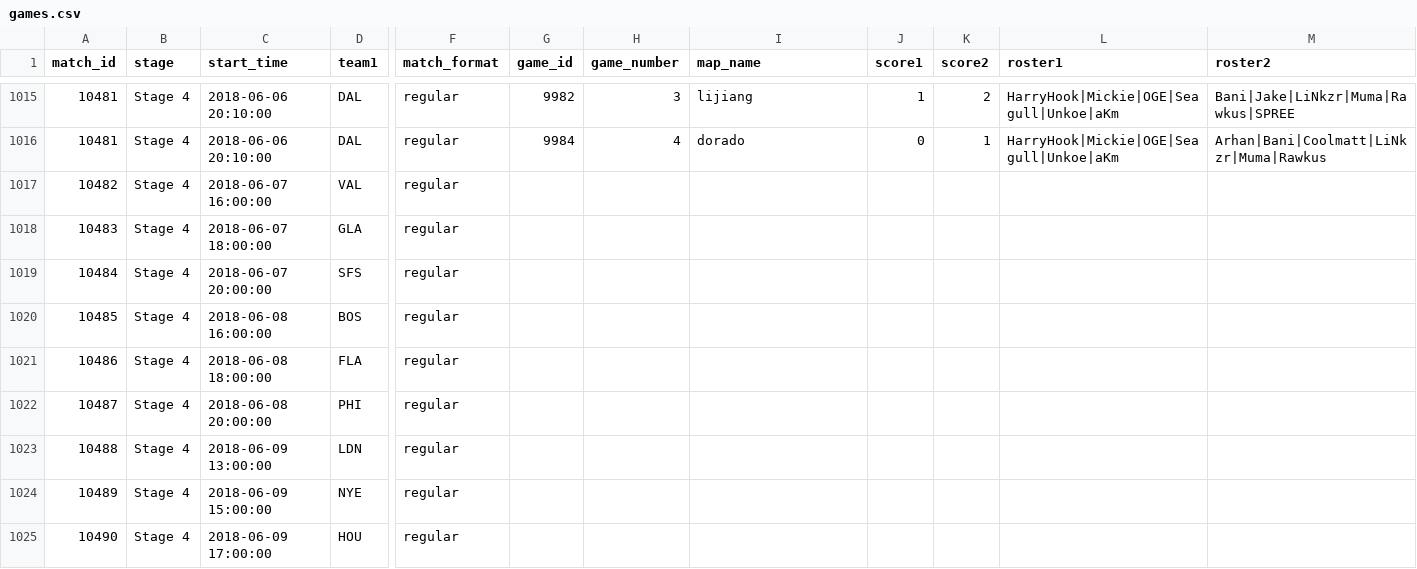
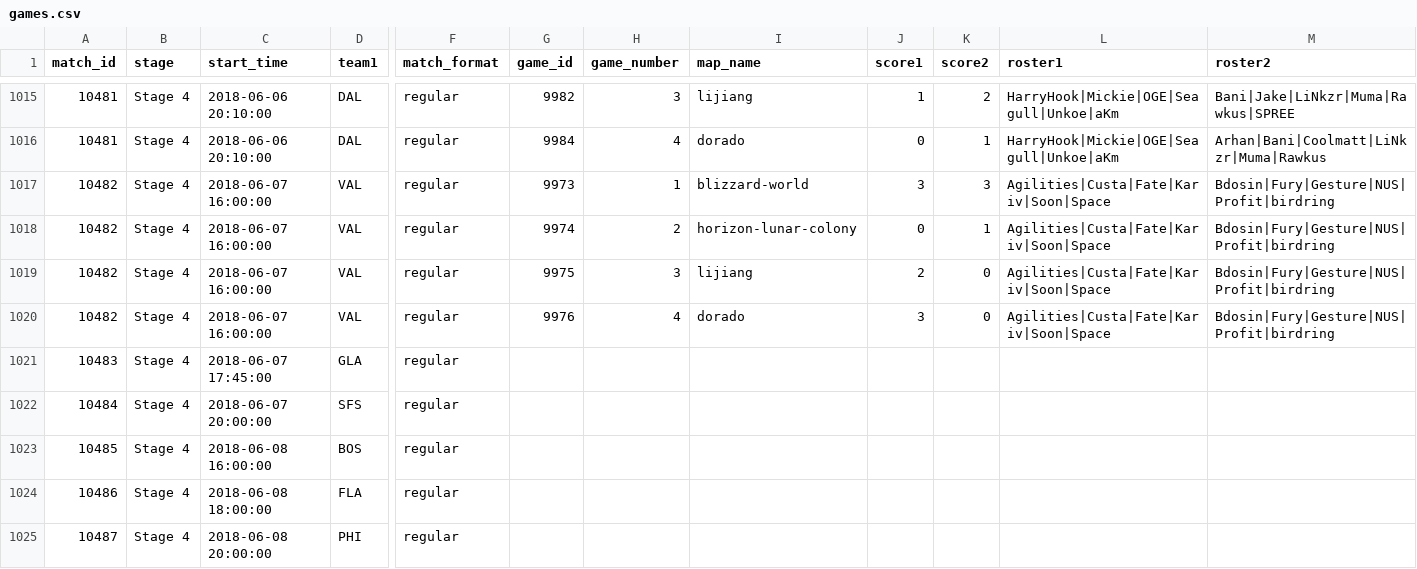
Before and after one commit to ClumsyLee/owl-sr, a CSV file: games.csv, drawn as a sheet; only a part is shown, gaps mark what is left out; the shorter side is filled out with more unchanged rows; addresses are those after the commit; rows hold the shown columns only; the diff names each change by its address in the sheet, - before the commit and + after, or states it on an @@ line.

Commit message:
Update data.

```diff
--- a/games.csv
+++ b/games.csv
-G1017 (game_id): (empty)
+G1017 (game_id): 9973
-H1017 (game_number): (empty)
+H1017 (game_number): 1
-I1017 (map_name): (empty)
+I1017 (map_name): blizzard-world
-J1017 (score1): (empty)
+J1017 (score1): 3
-K1017 (score2): (empty)
+K1017 (score2): 3
-L1017 (roster1): (empty)
+L1017 (roster1): Agilities|Custa|Fate|Kariv|Soon|Space
-M1017 (roster2): (empty)
+M1017 (roster2): Bdosin|Fury|Gesture|NUS|Profit|birdring
+row 1018: 10482 | Stage 4 | 2018-06-07 16:00:00 | VAL | regular | 9974 | 2 | horizon-lunar-colony | 0 | 1 | Agilities|Custa|Fate|Kariv|Soon|Space | Bdosin|Fury|Gesture|NUS|Profit|birdring
+row 1019: 10482 | Stage 4 | 2018-06-07 16:00:00 | VAL | regular | 9975 | 3 | lijiang | 2 | 0 | Agilities|Custa|Fate|Kariv|Soon|Space | Bdosin|Fury|Gesture|NUS|Profit|birdring
+row 1020: 10482 | Stage 4 | 2018-06-07 16:00:00 | VAL | regular | 9976 | 4 | dorado | 3 | 0 | Agilities|Custa|Fate|Kariv|Soon|Space | Bdosin|Fury|Gesture|NUS|Profit|birdring
-C1021 (start_time): 2018-06-07 18:00:00
+C1021 (start_time): 2018-06-07 17:45:00
```
Also changed, not shown: ratings.csv, 10 other files.
